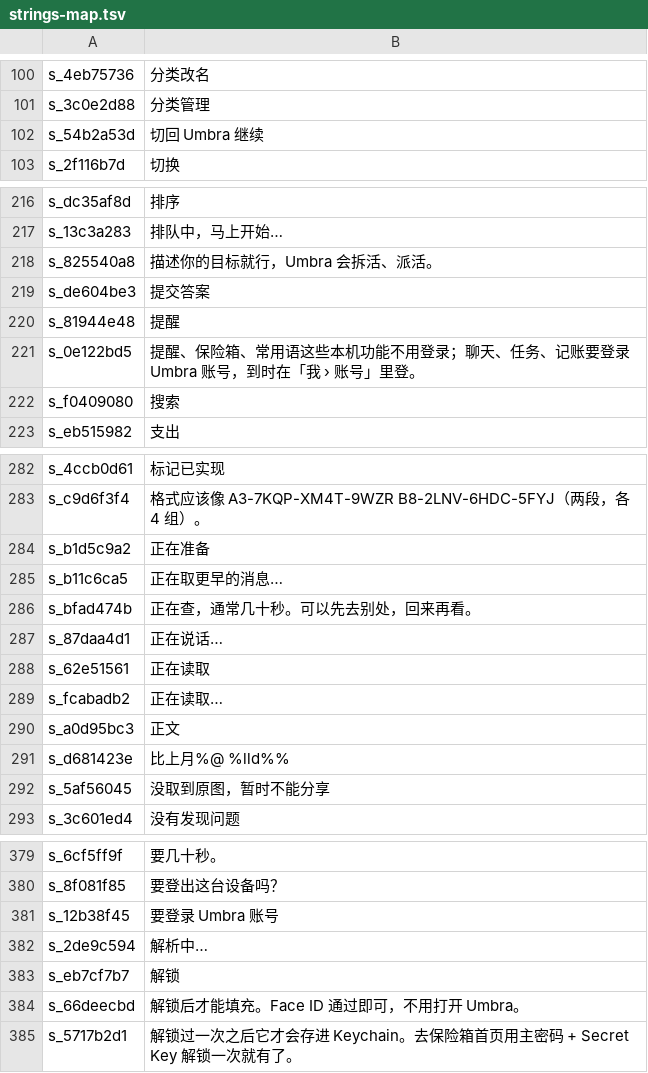
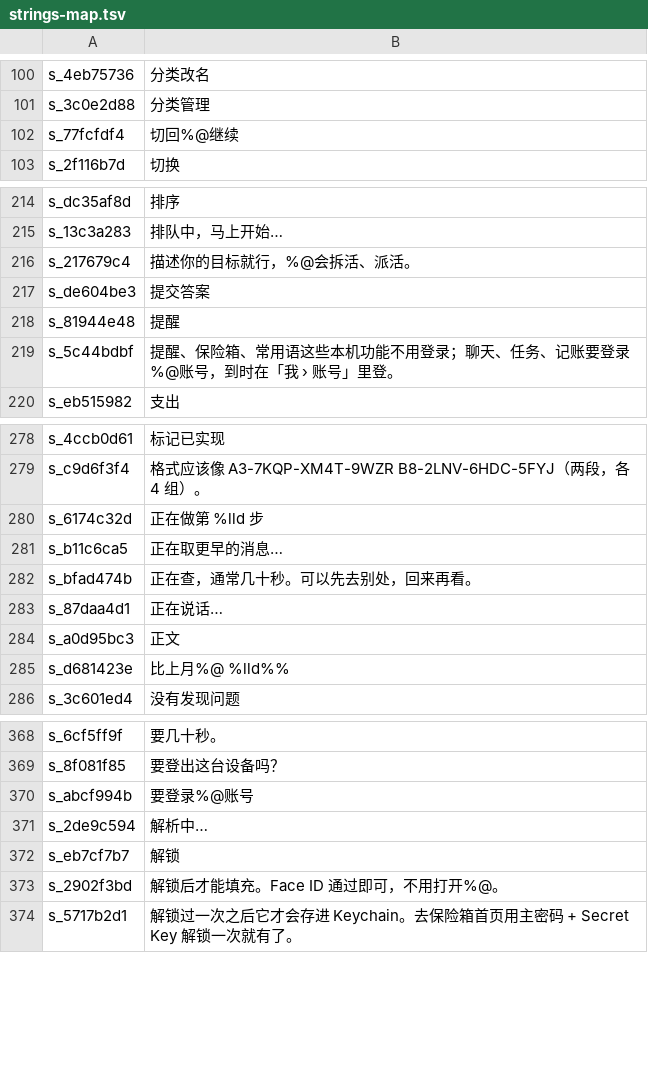
Before and after one commit to TestEngineerFish/umbra-android, a TSV file: docs/reference/strings-map.tsv, drawn as a sheet; only a part is shown, gaps mark what is left out; removed rows and columns are numbered as before the commit, all else as after; the diff covers the shown part only; the diff names each change by its address in the sheet, - before the commit and + after, or states it on an @@ line.

```diff
--- a/docs/reference/strings-map.tsv
+++ b/docs/reference/strings-map.tsv
-row 102: s_54b2a53d | 切回 Umbra 继续
+row 102: s_77fcfdf4 | 切回%@继续
-row 218: s_825540a8 | 描述你的目标就行，Umbra 会拆活、派活。
+row 216: s_217679c4 | 描述你的目标就行，%@会拆活、派活。
-row 221: s_0e122bd5 | 提醒、保险箱、常用语这些本机功能不用登录；聊天、任务、记账要登录 Umbra 账号，到时在「我 › 账号」里登。
-row 222: s_f0409080 | 搜索
+row 219: s_5c44bdbf | 提醒、保险箱、常用语这些本机功能不用登录；聊天、任务、记账要登录%@账号，到时在「我 › 账号」里登。
-row 284: s_b1d5c9a2 | 正在准备
+row 280: s_6174c32d | 正在做第 %lld 步
-row 288: s_62e51561 | 正在读取
-row 289: s_fcabadb2 | 正在读取…
-row 292: s_5af56045 | 没取到原图，暂时不能分享
-row 381: s_12b38f45 | 要登录 Umbra 账号
+row 370: s_abcf994b | 要登录%@账号
-row 384: s_66deecbd | 解锁后才能填充。Face ID 通过即可，不用打开 Umbra。
+row 373: s_2902f3bd | 解锁后才能填充。Face ID 通过即可，不用打开%@。
```
Also changed, not shown: 8 added rows and 15 removed rows elsewhere in this file, 2 other files.
